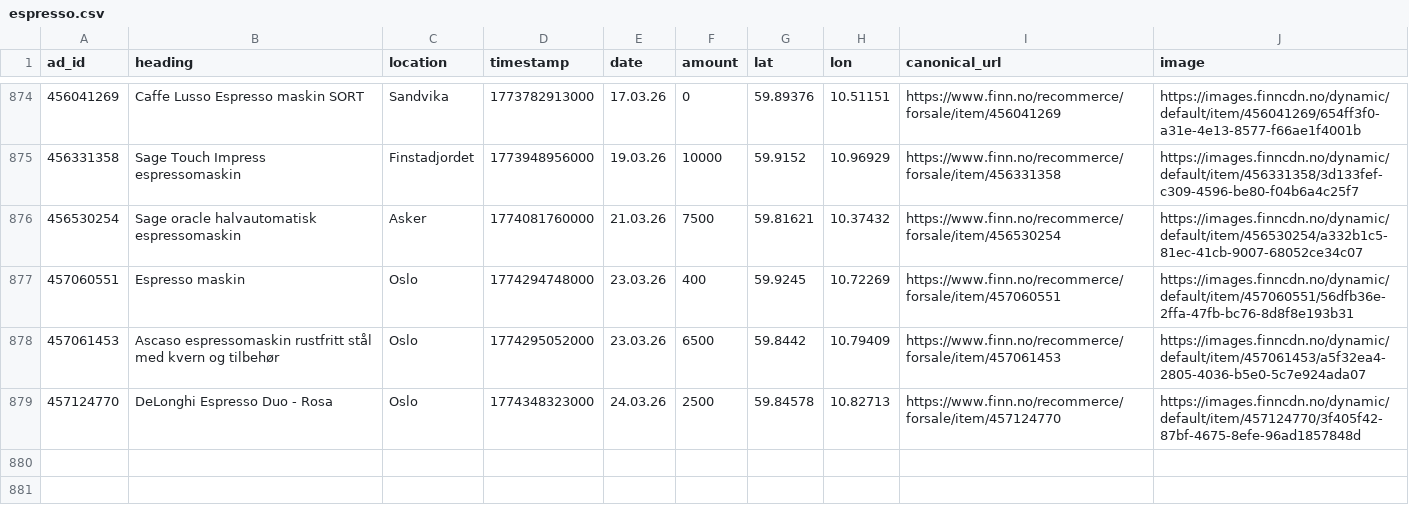
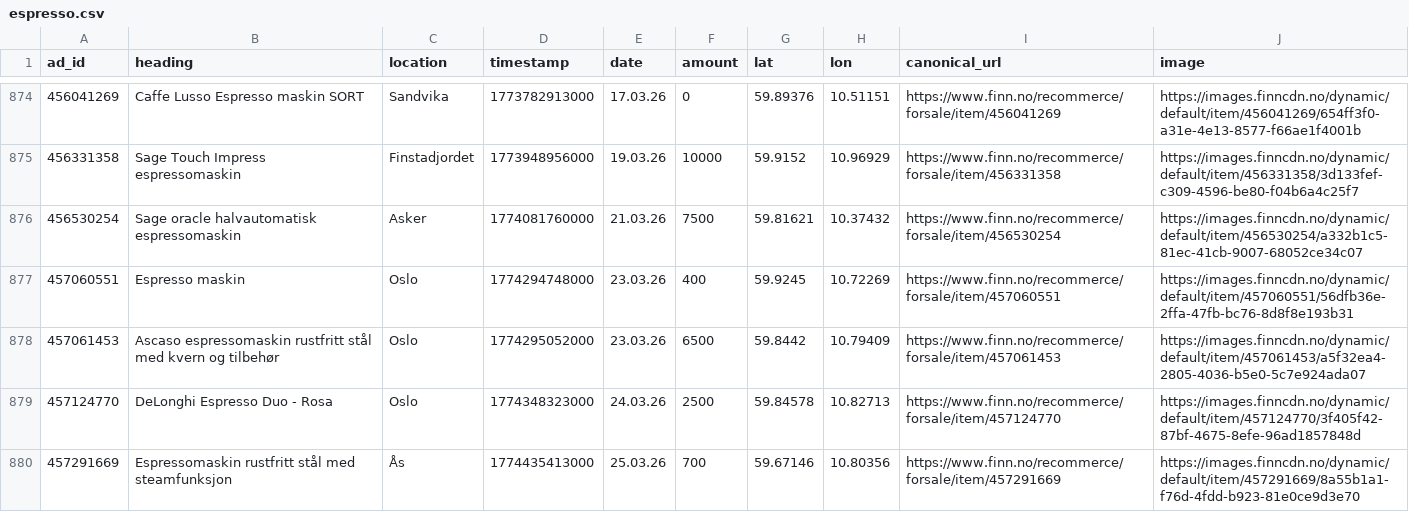
Before and after one commit to aslak01/espresso, a CSV file: data/espresso.csv, drawn as a sheet; only a part is shown, gaps mark what is left out; the diff names each change by its address in the sheet, - before the commit and + after, or states it on an @@ line.

```diff
--- a/data/espresso.csv
+++ b/data/espresso.csv
+row 880: 457291669 | Espressomaskin rustfritt stål med steamfunksjon | Ås | 1774435413000 | 25.03.26 | 700 | 59.67146 | 10.80356 | https://www.finn.no/recommerce/forsale/item/457291669 | https://images.finncdn.no/dynamic/default/item/457291669/8a55b1a1-f76d-4fdd-b923-81e0ce9d3e70
```
